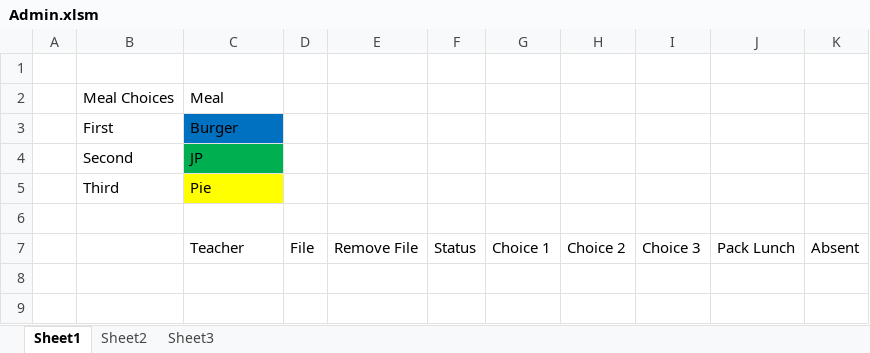
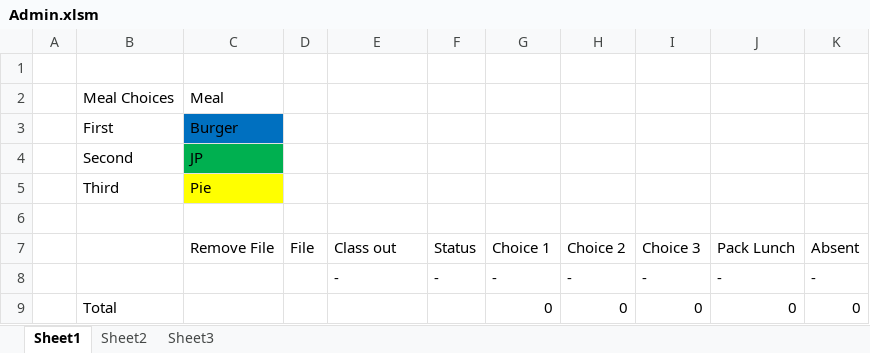
Before and after one commit to asfcarter/dinner_choices, an Excel workbook: Admin/Original/Admin.xlsm, sheet Sheet1, drawn as a sheet; values as stored, in another font and other column widths than the file's, no borders; the diff names each change by its address in the sheet, - before the commit and + after, or states it on an @@ line.

```diff
--- a/Admin/Original/Admin.xlsm (sheet Sheet1)
+++ b/Admin/Original/Admin.xlsm (sheet Sheet1)
-C7: Teacher
+C7: Remove File
-E7: Remove File
+E7: Class out
+row 8:  |  |  |  | - | - | - | - | - | - | -
+row 9:  | Total |  |  |  |  | 0 | 0 | 0 | 0 | 0
```
Also changed, not shown: charts or pictures, Admin/Admin.xlsm, Admin/Original/Class.xlsm, 16 other files.
